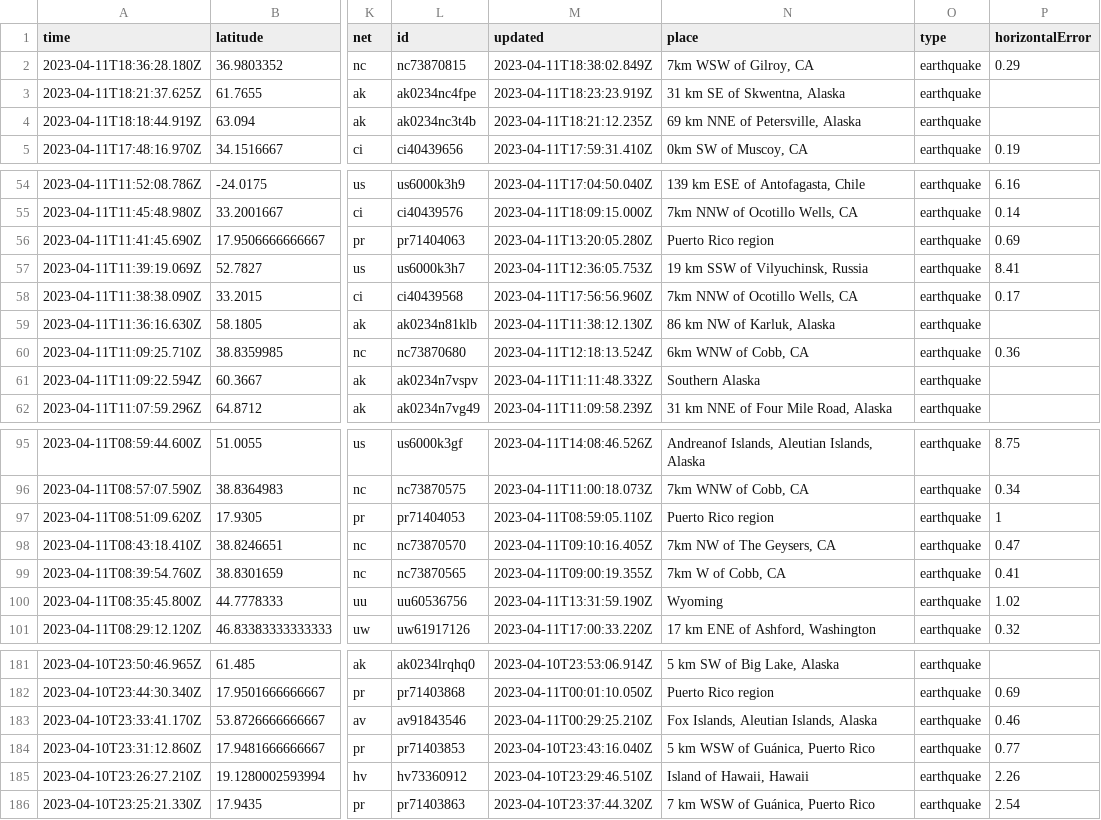
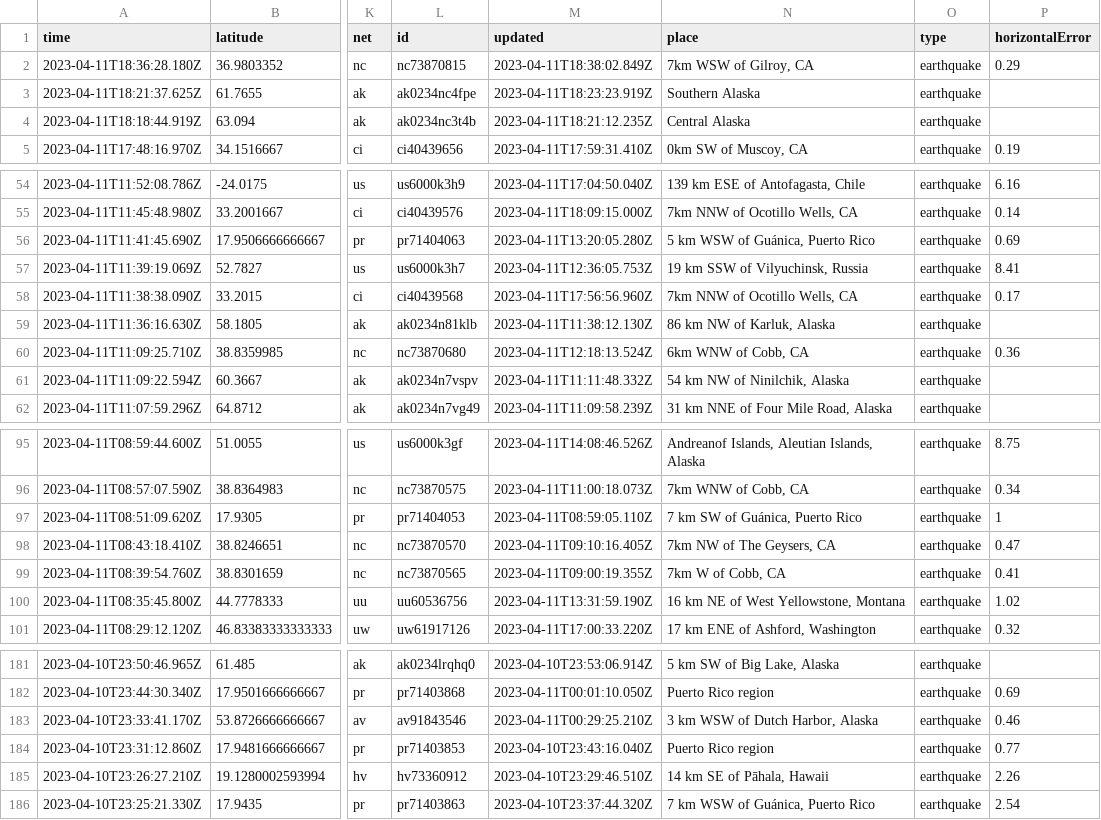
Before and after one commit to aadittambe/github-action-1, a CSV file: usgs_current.csv, drawn as a sheet; only a part is shown, gaps mark what is left out; the diff covers the shown part only; the diff names each change by its address in the sheet, - before the commit and + after, or states it on an @@ line.

```diff
--- a/usgs_current.csv
+++ b/usgs_current.csv
-N3 (place): 31 km SE of Skwentna, Alaska
+N3 (place): Southern Alaska
-N4 (place): 69 km NNE of Petersville, Alaska
+N4 (place): Central Alaska
-N56 (place): Puerto Rico region
+N56 (place): 5 km WSW of Guánica, Puerto Rico
-N61 (place): Southern Alaska
+N61 (place): 54 km NW of Ninilchik, Alaska
-N97 (place): Puerto Rico region
+N97 (place): 7 km SW of Guánica, Puerto Rico
-N100 (place): Wyoming
+N100 (place): 16 km NE of West Yellowstone, Montana
-N183 (place): Fox Islands, Aleutian Islands, Alaska
+N183 (place): 3 km WSW of Dutch Harbor, Alaska
-N184 (place): 5 km WSW of Guánica, Puerto Rico
+N184 (place): Puerto Rico region
-N185 (place): Island of Hawaii, Hawaii
+N185 (place): 14 km SE of Pāhala, Hawaii
```
Also changed, not shown: 4 removed rows and 39 edited cells elsewhere in this file.
